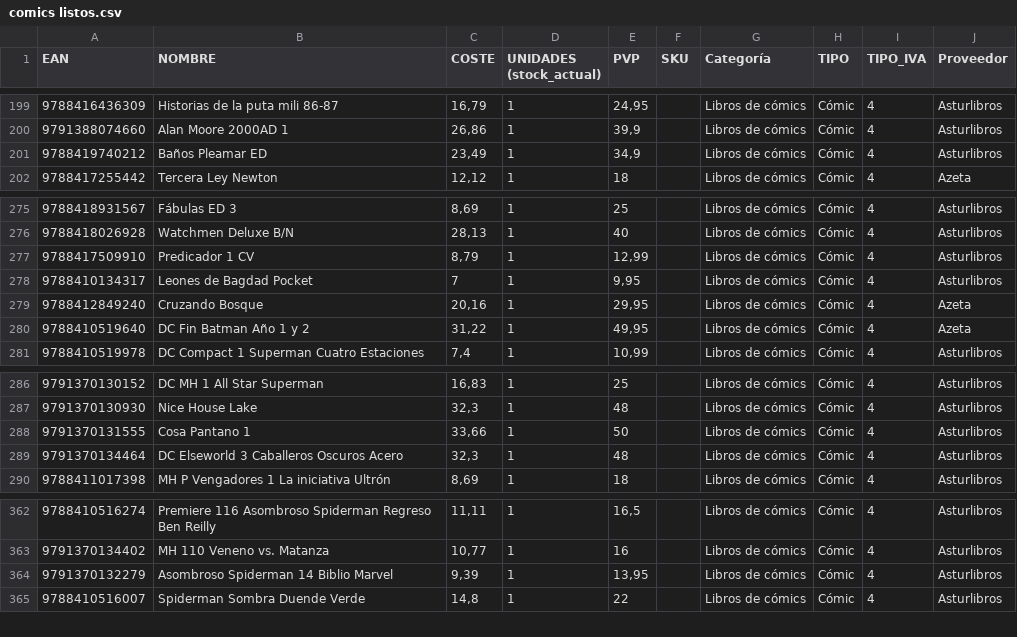
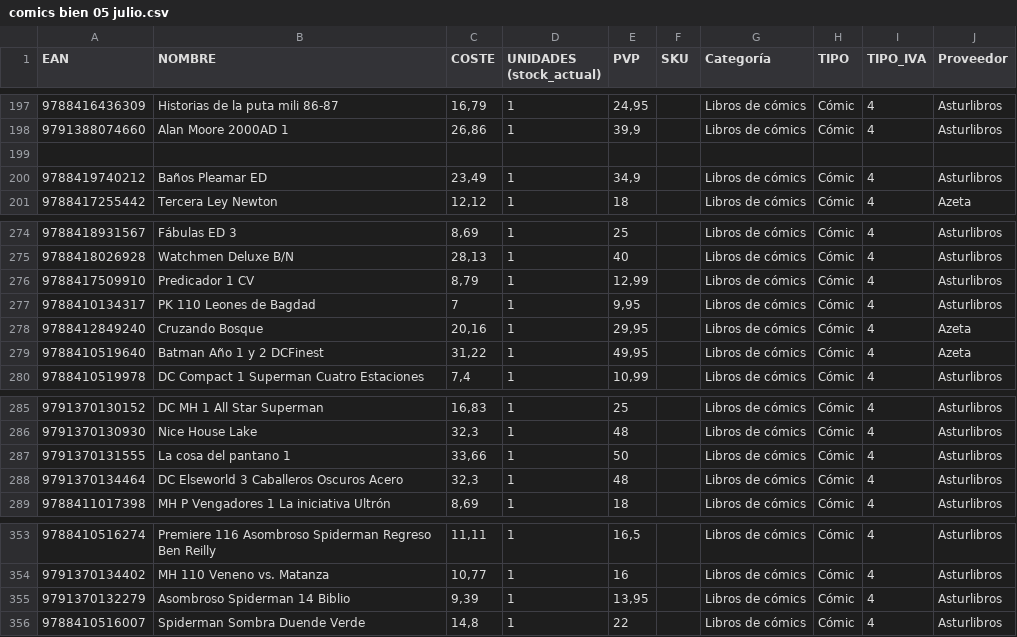
Before and after one commit to koolthingscmb/inventario-kool-tpv, a CSV file: comics bien 05 julio.csv (was comics listos.csv), drawn as a sheet; only a part is shown, gaps mark what is left out; the diff covers the shown part only.

```diff
--- a/comics listos.csv
+++ b/comics bien 05 julio.csv
@@ -200,2 +198,3 @@ EAN,NOMBRE,COSTE,UNIDADES (stock_actual),PVP,SKU,Categoría,TIPO,TIPO_IVA,Provee
 9791388074660,Alan Moore 2000AD 1,"26,86",1,"39,9",,Libros de cómics,Cómic,4,Asturlibros
+,,,,,,,,,
 9788419740212,Baños Pleamar ED,"23,49",1,"34,9",,Libros de cómics,Cómic,4,Asturlibros
@@ -277,5 +276,5 @@ EAN,NOMBRE,COSTE,UNIDADES (stock_actual),PVP,SKU,Categoría,TIPO,TIPO_IVA,Provee
 9788417509910,Predicador 1 CV,"8,79",1,"12,99",,Libros de cómics,Cómic,4,Asturlibros
-9788410134317,Leones de Bagdad Pocket,7,1,"9,95",,Libros de cómics,Cómic,4,Asturlibros
+9788410134317,PK 110 Leones de Bagdad,7,1,"9,95",,Libros de cómics,Cómic,4,Asturlibros
 9788412849240,Cruzando Bosque,"20,16",1,"29,95",,Libros de cómics,Cómic,4,Azeta
-9788410519640,DC Fin Batman Año 1 y 2,"31,22",1,"49,95",,Libros de cómics,Cómic,4,Azeta
+9788410519640,Batman Año 1 y 2 DCFinest,"31,22",1,"49,95",,Libros de cómics,Cómic,4,Azeta
 9788410519978,DC Compact 1 Superman Cuatro Estaciones,"7,4",1,"10,99",,Libros de cómics,Cómic,4,Asturlibros
@@ -287,3 +286,3 @@ EAN,NOMBRE,COSTE,UNIDADES (stock_actual),PVP,SKU,Categoría,TIPO,TIPO_IVA,Provee
 9791370130930,Nice House Lake,"32,3",1,48,,Libros de cómics,Cómic,4,Asturlibros
-9791370131555,Cosa Pantano 1,"33,66",1,50,,Libros de cómics,Cómic,4,Asturlibros
+9791370131555,La cosa del pantano 1,"33,66",1,50,,Libros de cómics,Cómic,4,Asturlibros
 9791370134464,DC Elseworld 3 Caballeros Oscuros Acero,"32,3",1,48,,Libros de cómics,Cómic,4,Asturlibros
@@ -363,3 +354,3 @@ EAN,NOMBRE,COSTE,UNIDADES (stock_actual),PVP,SKU,Categoría,TIPO,TIPO_IVA,Provee
 9791370134402,MH 110 Veneno vs. Matanza ,"10,77",1,16,,Libros de cómics,Cómic,4,Asturlibros
-9791370132279,Asombroso Spiderman 14 Biblio Marvel,"9,39",1,"13,95",,Libros de cómics,Cómic,4,Asturlibros
+9791370132279,Asombroso Spiderman 14 Biblio,"9,39",1,"13,95",,Libros de cómics,Cómic,4,Asturlibros
 9788410516007,Spiderman Sombra Duende Verde ,"14,8",1,22,,Libros de cómics,Cómic,4,Asturlibros
```
Also changed, not shown: 10 removed rows and 23 edited cells elsewhere in this file, juegos bien 05 julio.csv, mangas bien 05 julio.csv, 21 other files.
